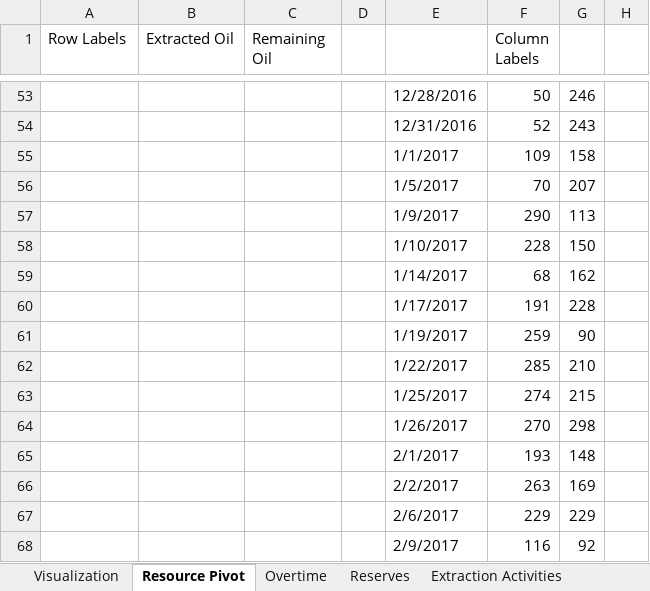
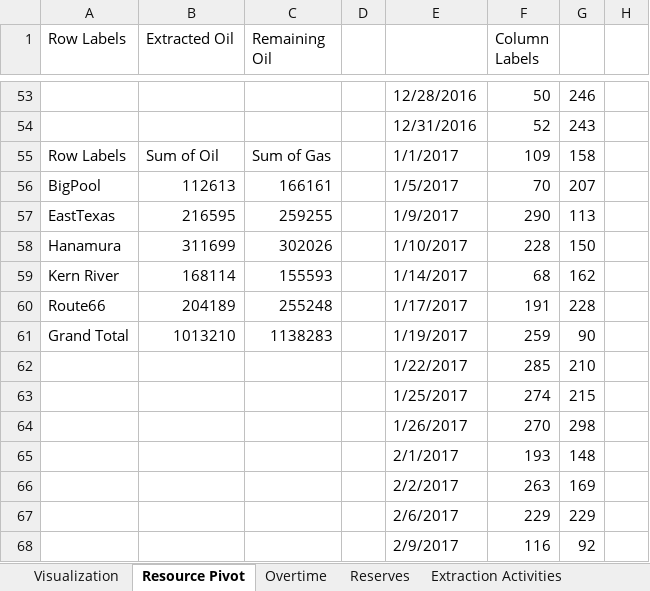
Before and after one commit to ManhQLe/pwc-assessment, an Excel workbook: Q5/Model1-Viz.xlsx, sheet Resource Pivot, drawn as a sheet; only a part is shown, gaps mark what is left out; values as stored, in another font and other column widths than the file's, no borders; the diff covers the shown part only; the diff names each change by its address in the sheet, - before the commit and + after, or states it on an @@ line.

```diff
--- a/Q5/Model1-Viz.xlsx (sheet Resource Pivot)
+++ b/Q5/Model1-Viz.xlsx (sheet Resource Pivot)
-A55 (Row Labels): (empty)
+A55 (Row Labels): Row Labels
-B55 (Extracted Oil): (empty)
+B55 (Extracted Oil): Sum of Oil
-C55 (Remaining Oil): (empty)
+C55 (Remaining Oil): Sum of Gas
-A56 (Row Labels): (empty)
+A56 (Row Labels): BigPool
-B56 (Extracted Oil): (empty)
+B56 (Extracted Oil): 112613
-C56 (Remaining Oil): (empty)
+C56 (Remaining Oil): 166161
-A57 (Row Labels): (empty)
+A57 (Row Labels): EastTexas
-B57 (Extracted Oil): (empty)
+B57 (Extracted Oil): 216595
-C57 (Remaining Oil): (empty)
+C57 (Remaining Oil): 259255
-A58 (Row Labels): (empty)
+A58 (Row Labels): Hanamura
-B58 (Extracted Oil): (empty)
+B58 (Extracted Oil): 311699
-C58 (Remaining Oil): (empty)
+C58 (Remaining Oil): 302026
-A59 (Row Labels): (empty)
+A59 (Row Labels): Kern River
-B59 (Extracted Oil): (empty)
+B59 (Extracted Oil): 168114
-C59 (Remaining Oil): (empty)
+C59 (Remaining Oil): 155593
-A60 (Row Labels): (empty)
+A60 (Row Labels): Route66
-B60 (Extracted Oil): (empty)
+B60 (Extracted Oil): 204189
-C60 (Remaining Oil): (empty)
+C60 (Remaining Oil): 255248
-A61 (Row Labels): (empty)
+A61 (Row Labels): Grand Total
-B61 (Extracted Oil): (empty)
+B61 (Extracted Oil): 1013210
-C61 (Remaining Oil): (empty)
+C61 (Remaining Oil): 1138283
```
Also changed, not shown: 14 added rows, 14 removed rows and 72 edited cells elsewhere in this sheet, sheet Overtime, sheet Reserves, charts or pictures, 6 other files.
